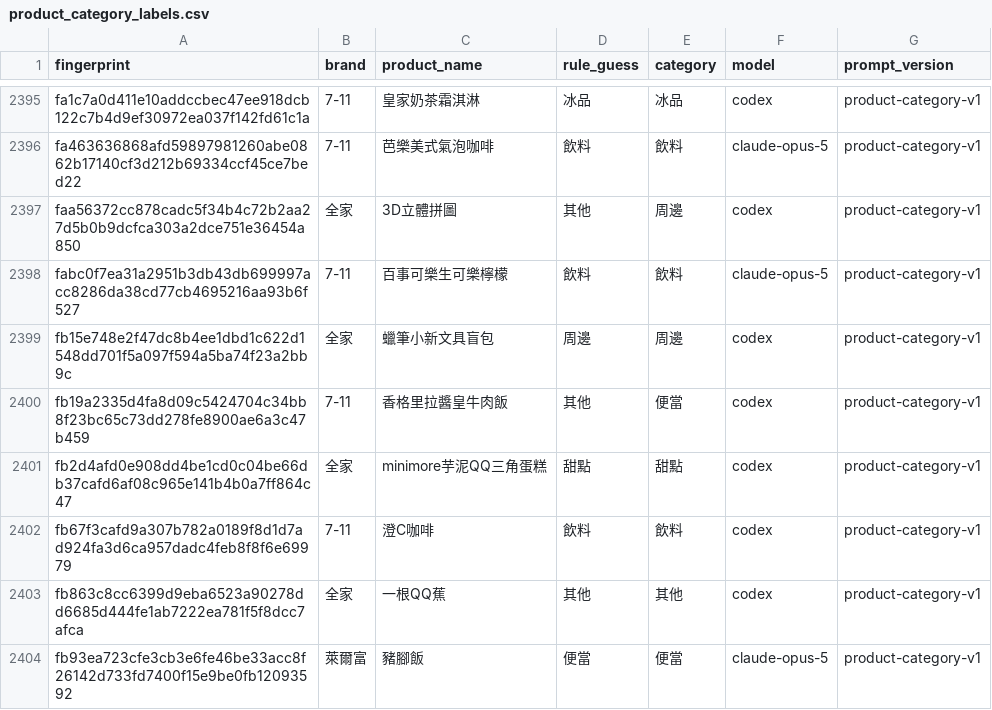
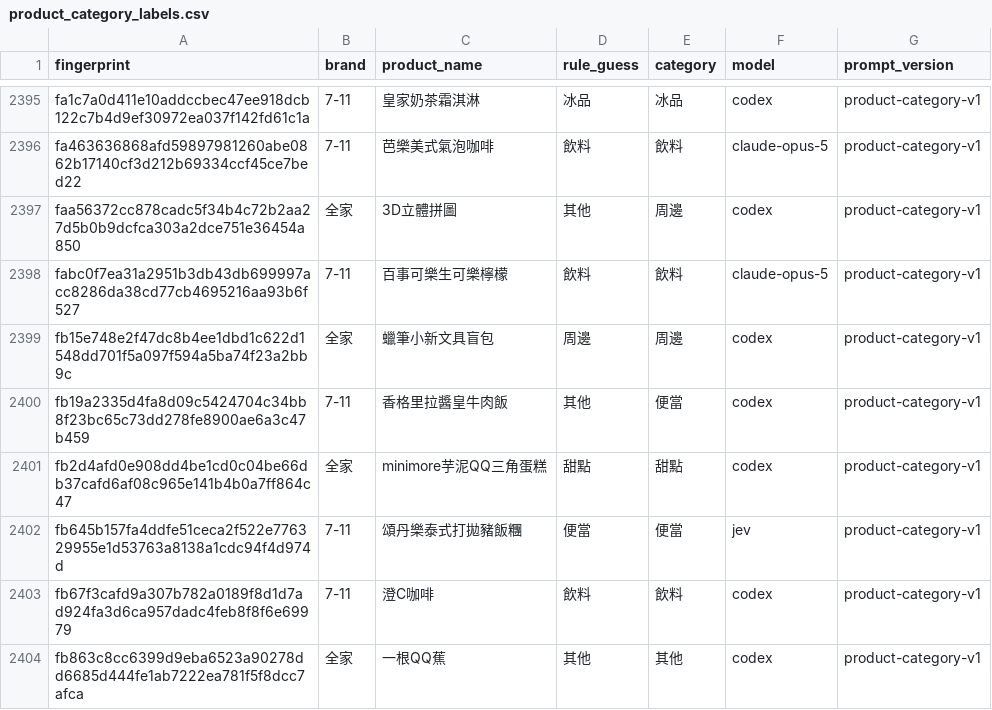
Before and after one commit to YuHsunWang/cvs-radar, a CSV file: data/labels/product_category_labels.csv, drawn as a sheet; only a part is shown, gaps mark what is left out; the shorter side is filled out with more unchanged rows.

```diff
--- a/data/labels/product_category_labels.csv
+++ b/data/labels/product_category_labels.csv
@@ -2401,2 +2401,3 @@ fb19a2335d4fa8d09c5424704c34bb8f23bc65c73dd278fe8900ae6a3c47b459,7-11,香格里
 fb2d4afd0e908dd4be1cd0c04be66db37cafd6af08c965e141b4b0a7ff864c47,全家,minimore芋泥QQ三角蛋糕,甜點,甜點,codex,product-category-v1
+fb645b157fa4ddfe51ceca2f522e776329955e1d53763a8138a1cdc94f4d974d,7-11,頌丹樂泰式打拋豬飯糰,便當,便當,jev,product-category-v1
 fb67f3cafd9a307b782a0189f8d1d7ad924fa3d6ca957dadc4feb8f8f6e69979,7-11,澄C咖啡,飲料,飲料,codex,product-category-v1
```
Also changed, not shown: data/labels/excerpt_labels.csv, data/labels/product_name_labels.csv, 4 other files.
